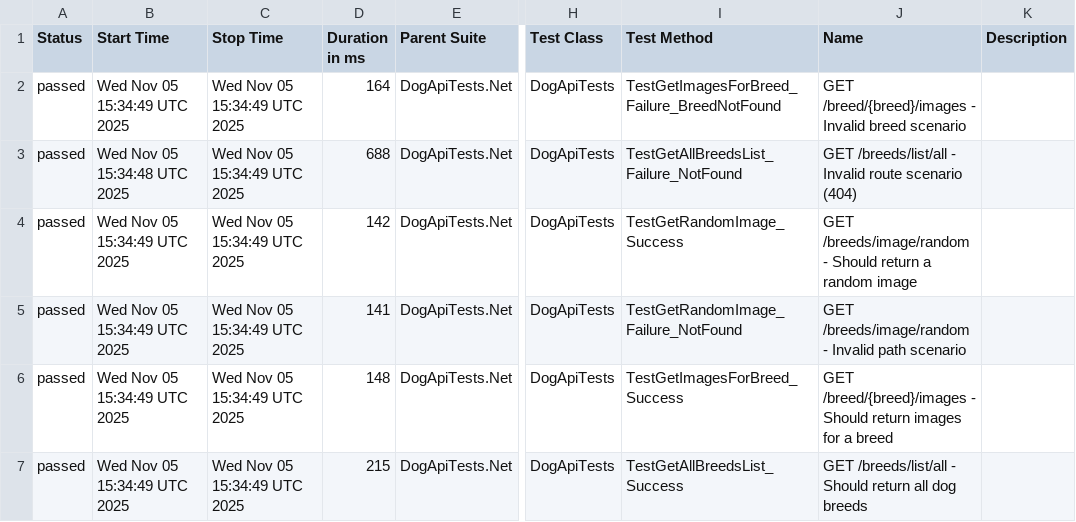
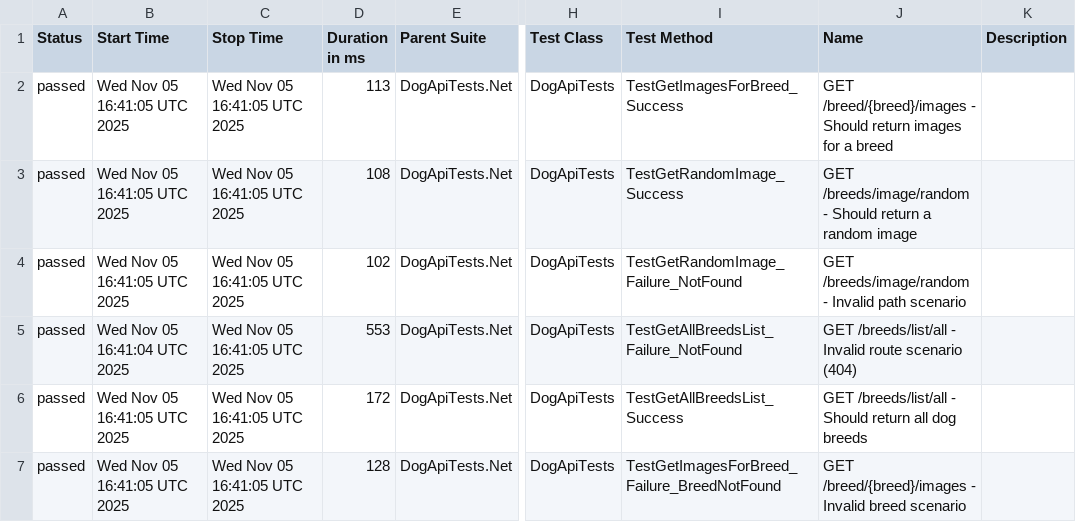
Before and after one commit to joserenatopera/dog-api-tests, a CSV file: data/suites.csv, drawn as a sheet; only a part is shown, gaps mark what is left out; the diff names each change by its address in the sheet, - before the commit and + after, or states it on an @@ line.

```diff
--- a/data/suites.csv
+++ b/data/suites.csv
-B2 (Start Time): Wed Nov 05 15:34:49 UTC 2025
+B2 (Start Time): Wed Nov 05 16:41:05 UTC 2025
-C2:C7 (Stop Time): Wed Nov 05 15:34:49 UTC 2025
+C2:C7 (Stop Time): Wed Nov 05 16:41:05 UTC 2025
-D2 (Duration in ms): 164
+D2 (Duration in ms): 113
-I2 (Test Method): TestGetImagesForBreed_Failure_BreedNotFound
+I2 (Test Method): TestGetImagesForBreed_Success
-J2 (Name): …/breed/{breed}/images - Invalid breed scenario
+J2 (Name): …/breed/{breed}/images - Should return images for a breed
-B3 (Start Time): Wed Nov 05 15:34:48 UTC 2025
+B3 (Start Time): Wed Nov 05 16:41:05 UTC 2025
-D3 (Duration in ms): 688
+D3 (Duration in ms): 108
-I3 (Test Method): TestGetAllBreedsList_Failure_NotFound
+I3 (Test Method): TestGetRandomImage_Success
-J3 (Name): GET /breeds/list/all - Invalid route scenario (404)
+J3 (Name): GET /breeds/image/random - Should return a random image
-B4 (Start Time): Wed Nov 05 15:34:49 UTC 2025
+B4 (Start Time): Wed Nov 05 16:41:05 UTC 2025
-D4 (Duration in ms): 142
+D4 (Duration in ms): 102
-I4 (Test Method): TestGetRandomImage_Success
+I4 (Test Method): TestGetRandomImage_Failure_NotFound
-J4 (Name): …/breeds/image/random - Should return a random image
+J4 (Name): …/breeds/image/random - Invalid path scenario
-B5 (Start Time): Wed Nov 05 15:34:49 UTC 2025
+B5 (Start Time): Wed Nov 05 16:41:04 UTC 2025
-D5 (Duration in ms): 141
+D5 (Duration in ms): 553
-I5 (Test Method): TestGetRandomImage_Failure_NotFound
+I5 (Test Method): TestGetAllBreedsList_Failure_NotFound
-J5 (Name): GET /breeds/image/random - Invalid path scenario
+J5 (Name): GET /breeds/list/all - Invalid route scenario (404)
-B6:B7 (Start Time): Wed Nov 05 15:34:49 UTC 2025
+B6:B7 (Start Time): Wed Nov 05 16:41:05 UTC 2025
-D6 (Duration in ms): 148
+D6 (Duration in ms): 172
-I6 (Test Method): TestGetImagesForBreed_Success
+I6 (Test Method): TestGetAllBreedsList_Success
-J6 (Name): GET /breed/{breed}/images - Should return images for a breed
+J6 (Name): GET /breeds/list/all - Should return all dog breeds
-D7 (Duration in ms): 215
+D7 (Duration in ms): 128
-I7 (Test Method): TestGetAllBreedsList_Success
+I7 (Test Method): TestGetImagesForBreed_Failure_BreedNotFound
-J7 (Name): GET /breeds/list/all - Should return all dog breeds
+J7 (Name): GET /breed/{breed}/images - Invalid breed scenario
```
Also changed, not shown: data/behaviors.csv, 27 other files.
